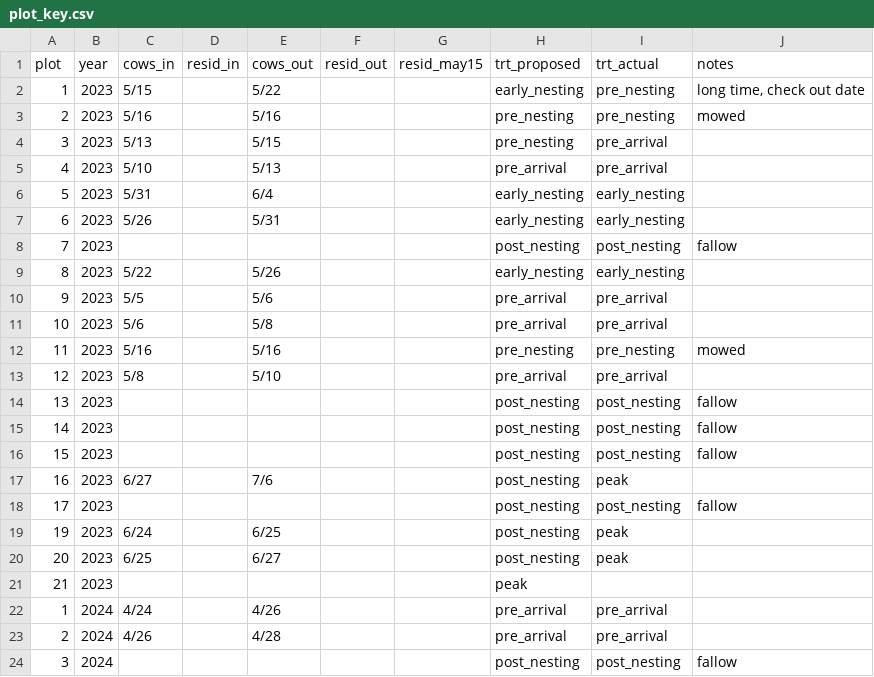
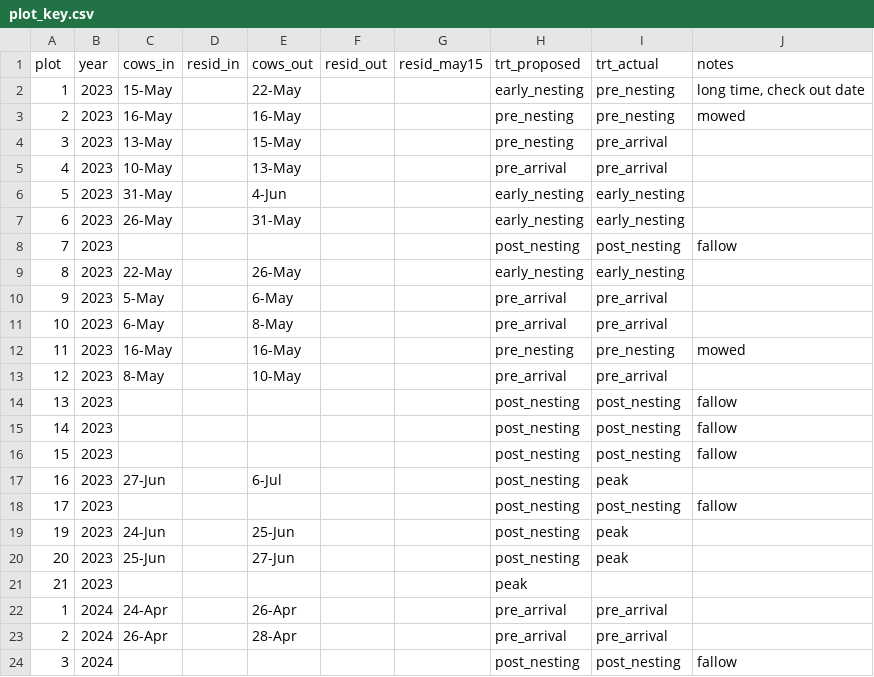
Before and after one commit to alejandrobrambila/grazingstudy, a CSV file: plot_key.csv, drawn as a sheet; only a part is shown; the diff covers the shown part only.

Commit message:
working on data cleaning and import

```diff
--- a/plot_key.csv
+++ b/plot_key.csv
@@ -1,14 +1,14 @@
 plot,year,cows_in,resid_in,cows_out,resid_out,resid_may15,trt_proposed,trt_actual,notes
-1,2023,5/15,,5/22,,,early_nesting,pre_nesting,"long time, check out date"
-2,2023,5/16,,5/16,,,pre_nesting,pre_nesting,mowed
-3,2023,5/13,,5/15,,,pre_nesting,pre_arrival,
-4,2023,5/10,,5/13,,,pre_arrival,pre_arrival,
-5,2023,5/31,,6/4,,,early_nesting,early_nesting,
-6,2023,5/26,,5/31,,,early_nesting,early_nesting,
+1,2023,15-May,,22-May,,,early_nesting,pre_nesting,"long time, check out date"
+2,2023,16-May,,16-May,,,pre_nesting,pre_nesting,mowed
+3,2023,13-May,,15-May,,,pre_nesting,pre_arrival,
+4,2023,10-May,,13-May,,,pre_arrival,pre_arrival,
+5,2023,31-May,,4-Jun,,,early_nesting,early_nesting,
+6,2023,26-May,,31-May,,,early_nesting,early_nesting,
 7,2023,,,,,,post_nesting,post_nesting,fallow
-8,2023,5/22,,5/26,,,early_nesting,early_nesting,
-9,2023,5/5,,5/6,,,pre_arrival,pre_arrival,
-10,2023,5/6,,5/8,,,pre_arrival,pre_arrival,
-11,2023,5/16,,5/16,,,pre_nesting,pre_nesting,mowed
-12,2023,5/8,,5/10,,,pre_arrival,pre_arrival,
+8,2023,22-May,,26-May,,,early_nesting,early_nesting,
+9,2023,5-May,,6-May,,,pre_arrival,pre_arrival,
+10,2023,6-May,,8-May,,,pre_arrival,pre_arrival,
+11,2023,16-May,,16-May,,,pre_nesting,pre_nesting,mowed
+12,2023,8-May,,10-May,,,pre_arrival,pre_arrival,
 13,2023,,,,,,post_nesting,post_nesting,fallow
@@ -16,9 +16,9 @@ plot,year,cows_in,resid_in,cows_out,resid_out,resid_may15,trt_proposed,trt_actua
 15,2023,,,,,,post_nesting,post_nesting,fallow
-16,2023,6/27,,7/6,,,post_nesting,peak,
+16,2023,27-Jun,,6-Jul,,,post_nesting,peak,
 17,2023,,,,,,post_nesting,post_nesting,fallow
-19,2023,6/24,,6/25,,,post_nesting,peak,
-20,2023,6/25,,6/27,,,post_nesting,peak,
+19,2023,24-Jun,,25-Jun,,,post_nesting,peak,
+20,2023,25-Jun,,27-Jun,,,post_nesting,peak,
 21,2023,,,,,,peak,,
-1,2024,4/24,,4/26,,,pre_arrival,pre_arrival,
-2,2024,4/26,,4/28,,,pre_arrival,pre_arrival,
+1,2024,24-Apr,,26-Apr,,,pre_arrival,pre_arrival,
+2,2024,26-Apr,,28-Apr,,,pre_arrival,pre_arrival,
 3,2024,,,,,,post_nesting,post_nesting,fallow
```
Also changed, not shown: 26 edited cells elsewhere in this file, 26 other files.
